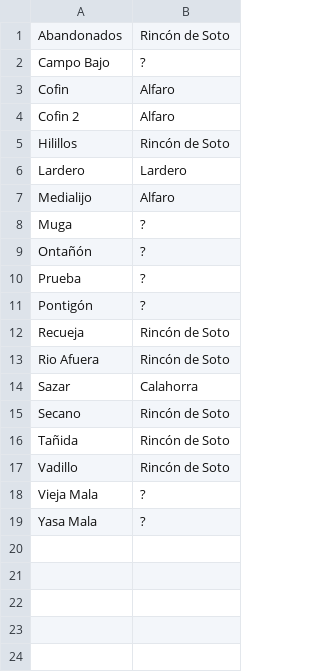
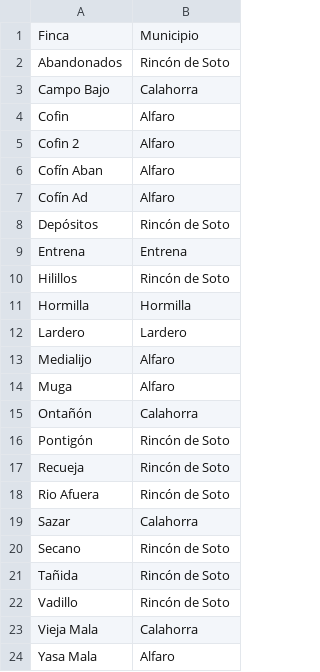
Before and after one commit to junegueruela/carpocapsa-Notebooks, a CSV file: ETL inicial/Polígonos.csv, drawn as a sheet.

Commit message:
Se han añadido ficheros csv faltantes

```diff
--- a/ETL inicial/Polígonos.csv
+++ b/ETL inicial/Polígonos.csv
@@ -1,12 +1,17 @@
+Finca;Municipio
 Abandonados;Rincón de Soto
-Campo Bajo;?
+Campo Bajo;Calahorra
 Cofin;Alfaro
 Cofin 2;Alfaro
+Cofín Aban;Alfaro
+Cofín Ad;Alfaro
+Depósitos;Rincón de Soto
+Entrena;Entrena
 Hilillos;Rincón de Soto
+Hormilla;Hormilla
 Lardero;Lardero
 Medialijo;Alfaro
-Muga;?
-Ontañón;?
-Prueba;?
-Pontigón;?
+Muga;Alfaro
+Ontañón;Calahorra
+Pontigón;Rincón de Soto
 Recueja;Rincón de Soto
@@ -17,3 +22,3 @@ Tañida;Rincón de Soto
 Vadillo;Rincón de Soto
-Vieja Mala;?
-Yasa Mala;?
+Vieja Mala;Calahorra
+Yasa Mala;Alfaro
```
